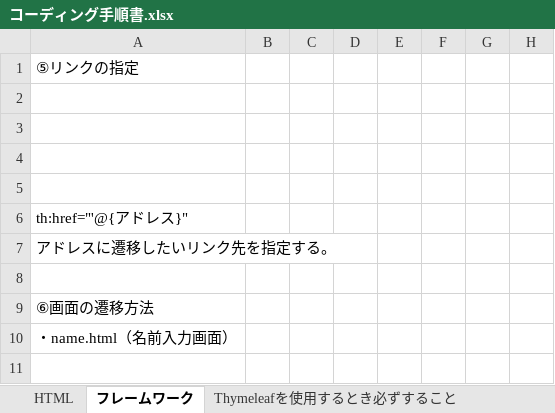
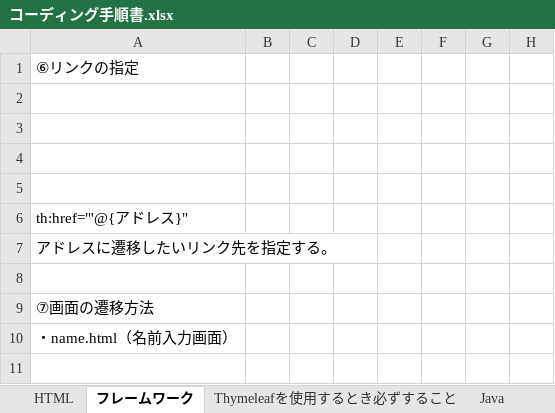
Before and after one commit to hirane/scheduleOnline, an Excel workbook: 99_研修課題/11月分/コーディング手順書.xlsx, sheet フレームワーク, drawn as a sheet; only a part is shown; values as stored, in another font and other column widths than the file's, no borders; charts and pictures not drawn; the diff names each change by its address in the sheet, - before the commit and + after, or states it on an @@ line.

```diff
--- a/99_研修課題/11月分/コーディング手順書.xlsx (sheet フレームワーク)
+++ b/99_研修課題/11月分/コーディング手順書.xlsx (sheet フレームワーク)
+sheet tab: Java
-A1: ⑤リンクの指定
+A1: ⑥リンクの指定
-A9: ⑥画面の遷移方法
+A9: ⑦画面の遷移方法
```
Also changed, not shown: sheet HTML, charts or pictures, 4 other files.
